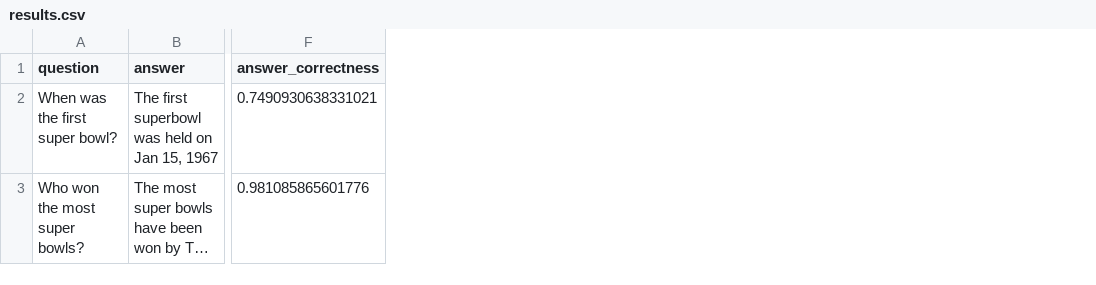
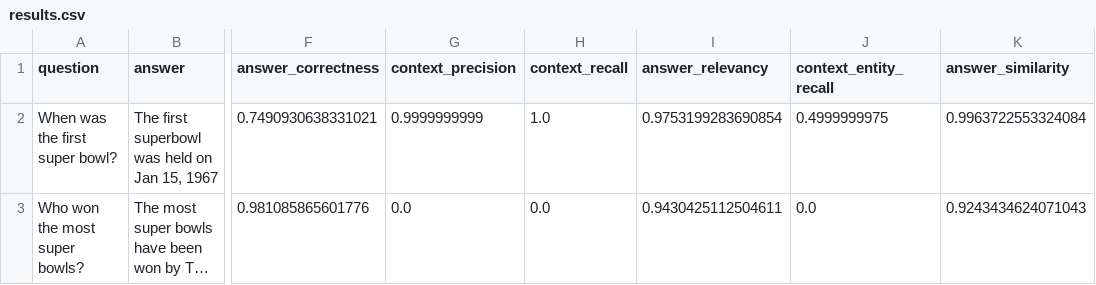
Before and after one commit to DomDevs2000/RAG-CLI-APP, a CSV file: EvalTest/results.csv, drawn as a sheet; only a part is shown, gaps mark what is left out; long unchanged cells end in …; the diff names each change by its address in the sheet, - before the commit and + after, or states it on an @@ line.

Commit message:
updated eval test for multiple different metrics

```diff
--- a/EvalTest/results.csv
+++ b/EvalTest/results.csv
+column G (context_precision), rows 2-3: 0.9999999999 | 0.0
+column H (context_recall), rows 2-3: 1.0 | 0.0
+column I (answer_relevancy), rows 2-3: 0.9753199283690854 | 0.9430425112504611
+column J (context_entity_recall), rows 2-3: 0.4999999975 | 0.0
+column K (answer_similarity), rows 2-3: 0.9963722553324084 | 0.9243434624071043
```
Also changed, not shown: 11 other files.
